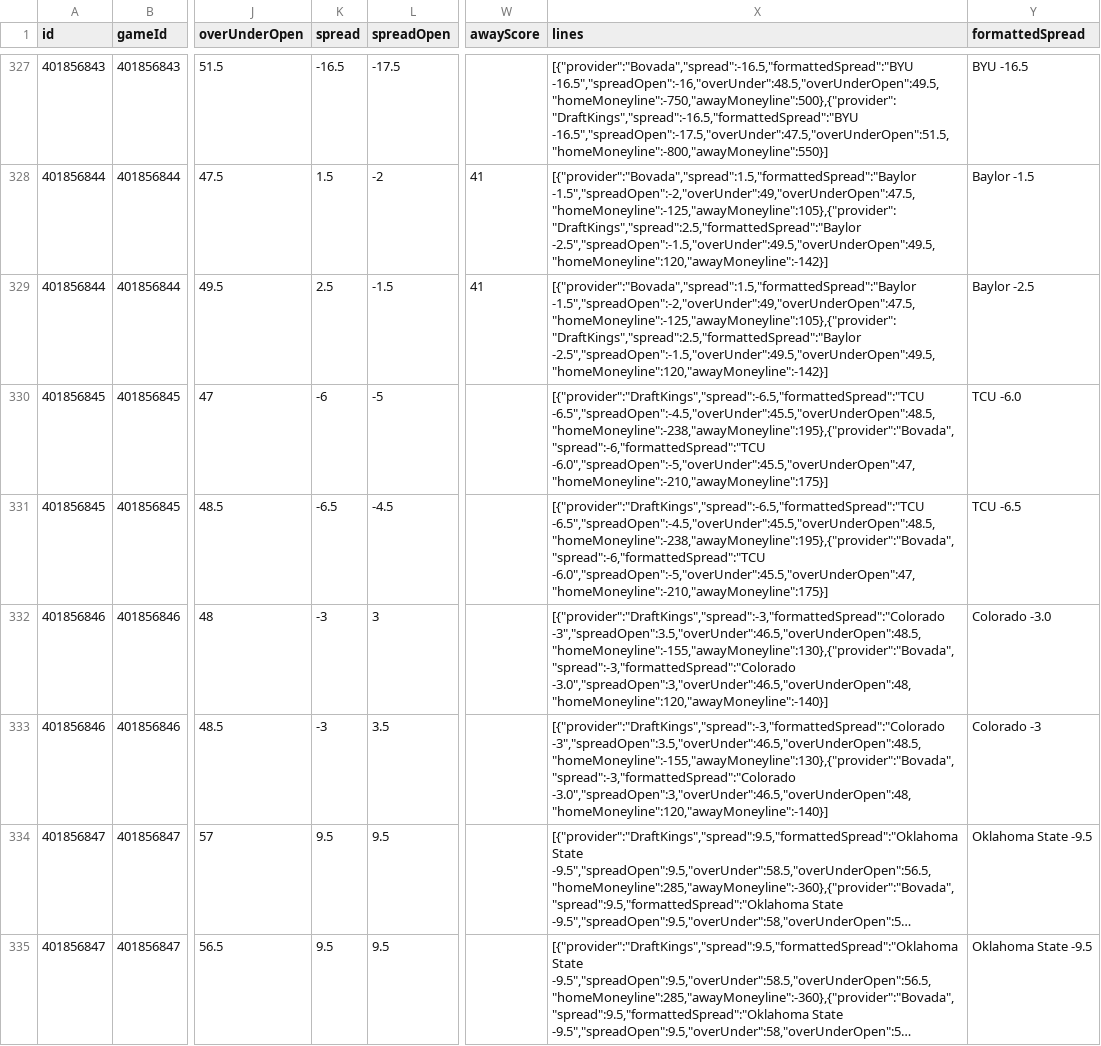
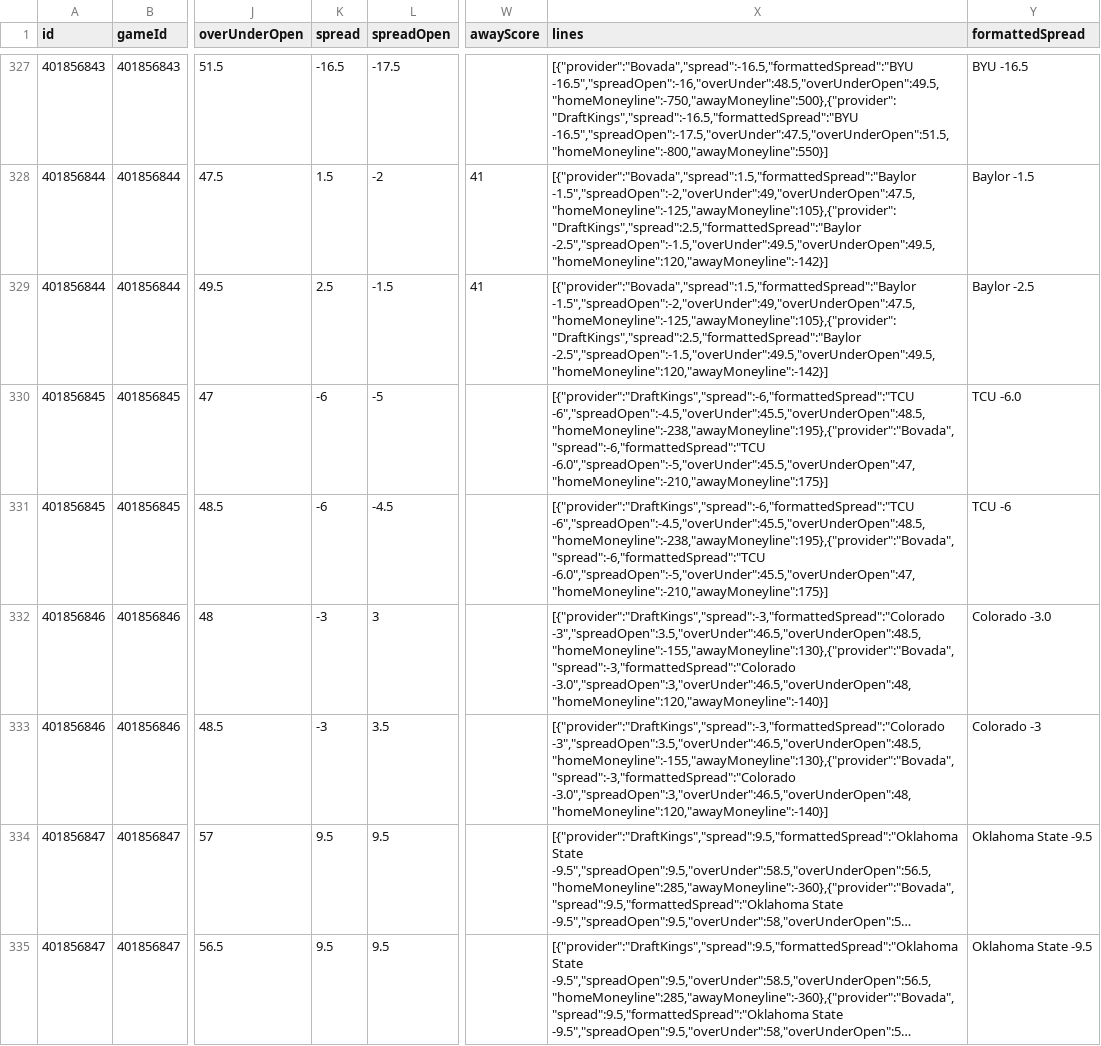
Before and after one commit to matthewrichey3317/cfb-data, a CSV file: data/lines_2026.csv, drawn as a sheet; only a part is shown, gaps mark what is left out; long unchanged cells end in …; the diff covers the shown part only; the diff names each change by its address in the sheet, - before the commit and + after, or states it on an @@ line.

```diff
--- a/data/lines_2026.csv
+++ b/data/lines_2026.csv
-X330:X331 (lines): [{"provider":"DraftKings","spread":-6.5,"formattedSpread":"TCU -6.5","spreadOpen":-4.5,"overUnder":45.5,"overUnderOpen":48.5,"homeMoneyline":-238,"awayMoneyline":195},{"provider":"Bovada","spread":-6,"formattedSpread":"TCU -6.0","spreadOpen":-5,"overUnder":45.5,"overUnderOpen":47,"homeMoneyline":-210,"awayMoneyline":175}]
+X330:X331 (lines): [{"provider":"DraftKings","spread":-6,"formattedSpread":"TCU -6","spreadOpen":-4.5,"overUnder":45.5,"overUnderOpen":48.5,"homeMoneyline":-238,"awayMoneyline":195},{"provider":"Bovada","spread":-6,"formattedSpread":"TCU -6.0","spreadOpen":-5,"overUnder":45.5,"overUnderOpen":47,"homeMoneyline":-210,"awayMoneyline":175}]
-K331 (spread): -6.5
+K331 (spread): -6
-Y331 (formattedSpread): TCU -6.5
+Y331 (formattedSpread): TCU -6
```
Also changed, not shown: 109 edited cells elsewhere in this file, data/games_2026.csv, data/weather_2026.csv, 3 other files.
